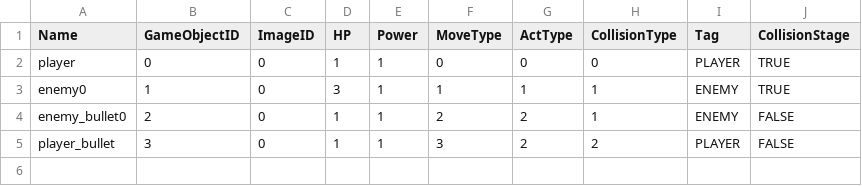
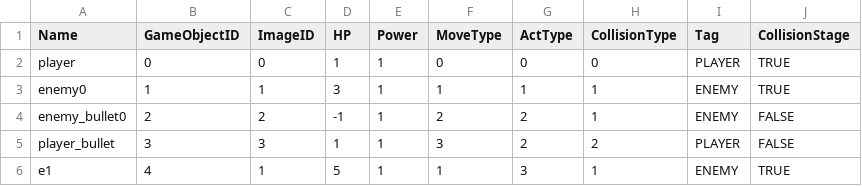
Before and after one commit to Semi11/j_game, a CSV file: data/GameObjectData.csv, drawn as a sheet.

Commit message:
stage0作成中

```diff
--- a/data/GameObjectData.csv
+++ b/data/GameObjectData.csv
@@ -2,4 +2,5 @@ Name,GameObjectID,ImageID,HP,Power,MoveType,ActType,CollisionType,Tag,CollisionS
 player,0,0,1,1,0,0,0,PLAYER,TRUE
-enemy0,1,0,3,1,1,1,1,ENEMY,TRUE
-enemy_bullet0,2,0,1,1,2,2,1,ENEMY,FALSE
-player_bullet,3,0,1,1,3,2,2,PLAYER,FALSE
+enemy0,1,1,3,1,1,1,1,ENEMY,TRUE
+enemy_bullet0,2,2,-1,1,2,2,1,ENEMY,FALSE
+player_bullet,3,3,1,1,3,2,2,PLAYER,FALSE
+e1,4,1,5,1,1,3,1,ENEMY,TRUE
```
Also changed, not shown: 9 other files.
